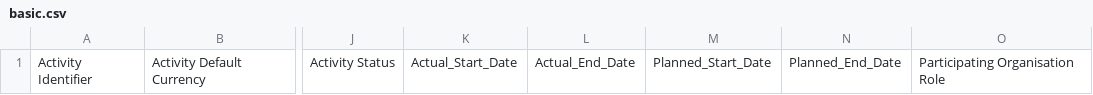
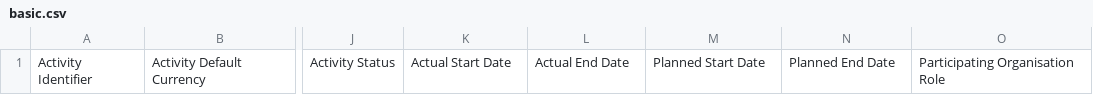
Before and after one commit to younginnovations/aidstream, a CSV file: app/Services/CsvImporter/Templates/Activity/V201/basic.csv, drawn as a sheet; only a part is shown, gaps mark what is left out; the diff names each change by its address in the sheet, - before the commit and + after, or states it on an @@ line.

```diff
--- a/app/Services/CsvImporter/Templates/Activity/V201/basic.csv
+++ b/app/Services/CsvImporter/Templates/Activity/V201/basic.csv
-K1: Actual_Start_Date
+K1: Actual Start Date
-L1: Actual_End_Date
+L1: Actual End Date
-M1: Planned_Start_Date
+M1: Planned Start Date
-N1: Planned_End_Date
+N1: Planned End Date
```
Also changed, not shown: app/Services/CsvImporter/Templates/Activity/V201/basic_headers.csv, app/Services/CsvImporter/Templates/Activity/V201/other_fields.csv, 14 other files.
